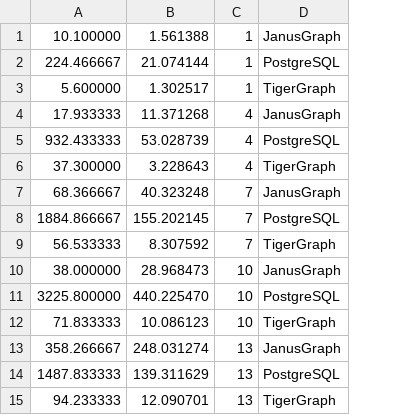
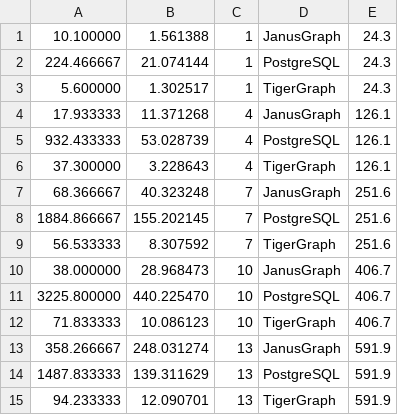
Before and after one commit to DavidBakerEffendi/providentia, a CSV file: providentia-db/extract-graphs/setup1_results/setup1_city.csv, drawn as a sheet; the diff names each change by its address in the sheet, - before the commit and + after, or states it on an @@ line.

Commit message:
Made some tweaks to data extraction of results

```diff
--- a/providentia-db/extract-graphs/setup1_results/setup1_city.csv
+++ b/providentia-db/extract-graphs/setup1_results/setup1_city.csv
+column E, rows 1-15: 24.3 | 24.3 | 24.3 | 126.1 | 126.1 | 126.1 | 251.6 | 251.6 | 251.6 | 406.7 | 406.7 | 406.7 | 591.9 | 591.9 | 591.9
```
Also changed, not shown: providentia-db/extract-graphs/setup1_results/setup1_kate.csv, providentia-db/extract-graphs/setup1_results/setup1_reviews.csv, 24 other files.
